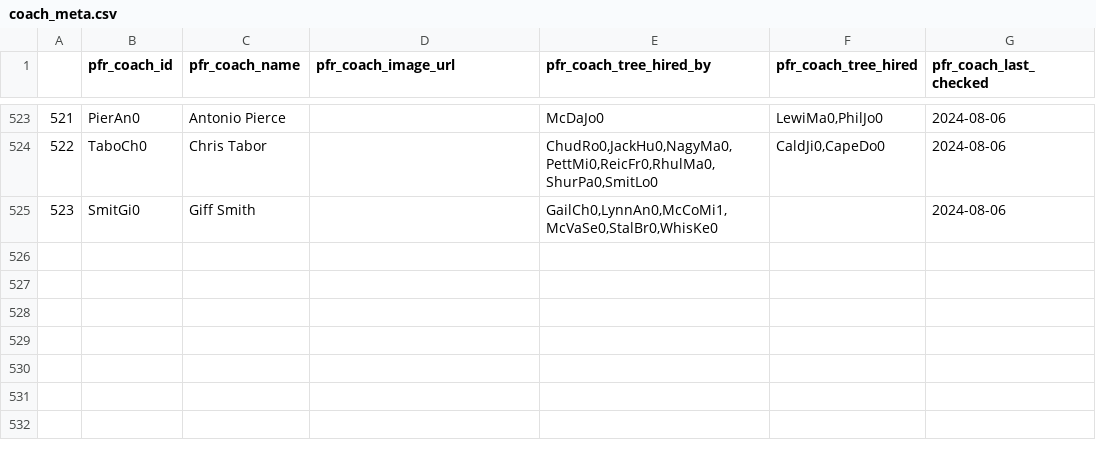
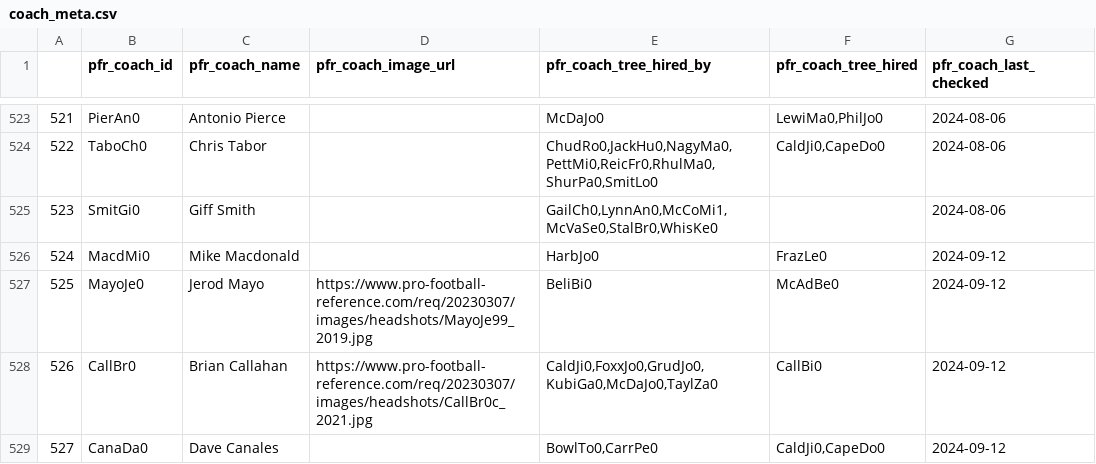
Before and after one commit to greerreNFL/coaches, a CSV file: coaches/coach_meta.csv, drawn as a sheet; only a part is shown, gaps mark what is left out; the diff names each change by its address in the sheet, - before the commit and + after, or states it on an @@ line.

```diff
--- a/coaches/coach_meta.csv
+++ b/coaches/coach_meta.csv
+row 526: 524 | MacdMi0 | Mike Macdonald |  | HarbJo0 | FrazLe0 | 2024-09-12
+row 527: 525 | MayoJe0 | Jerod Mayo | https://www.pro-football-reference.com/req/20230307/images/headshots/MayoJe99_2019.jpg | BeliBi0 | McAdBe0 | 2024-09-12
+row 528: 526 | CallBr0 | Brian Callahan | https://www.pro-football-reference.com/req/20230307/images/headshots/CallBr0c_2021.jpg | CaldJi0,FoxxJo0,GrudJo0,KubiGa0,McDaJo0,TaylZa0 | CallBi0 | 2024-09-12
+row 529: 527 | CanaDa0 | Dave Canales |  | BowlTo0,CarrPe0 | CaldJi0,CapeDo0 | 2024-09-12
```
Also changed, not shown: coaches.csv.
